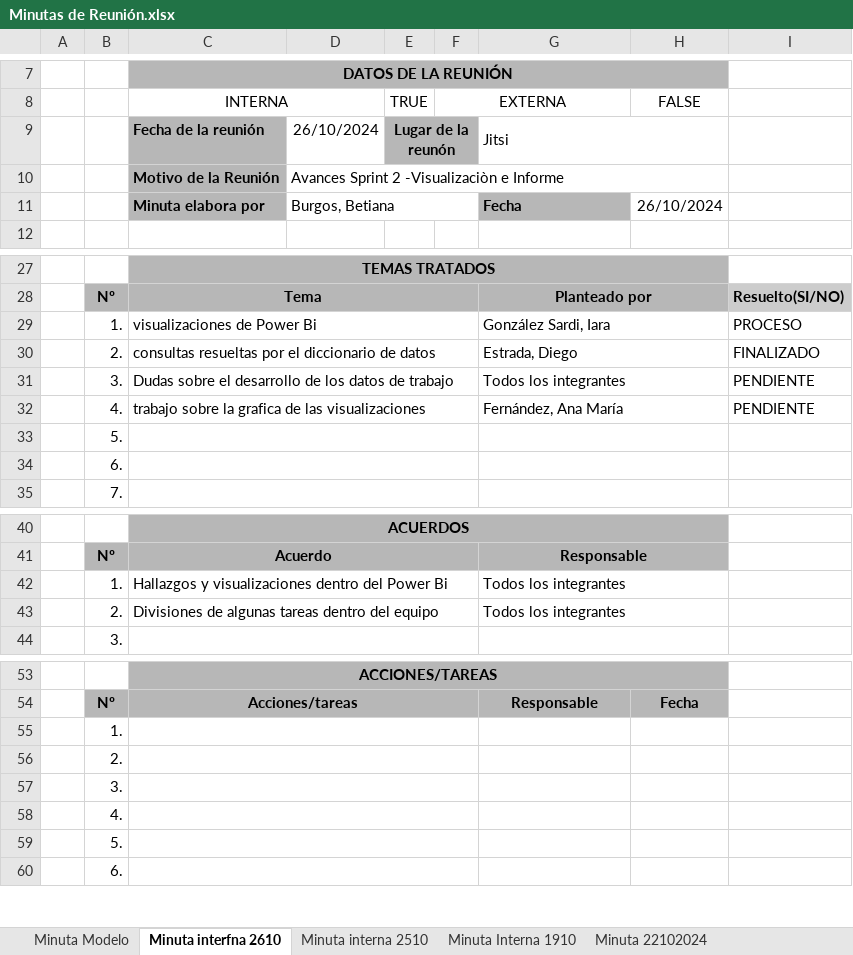
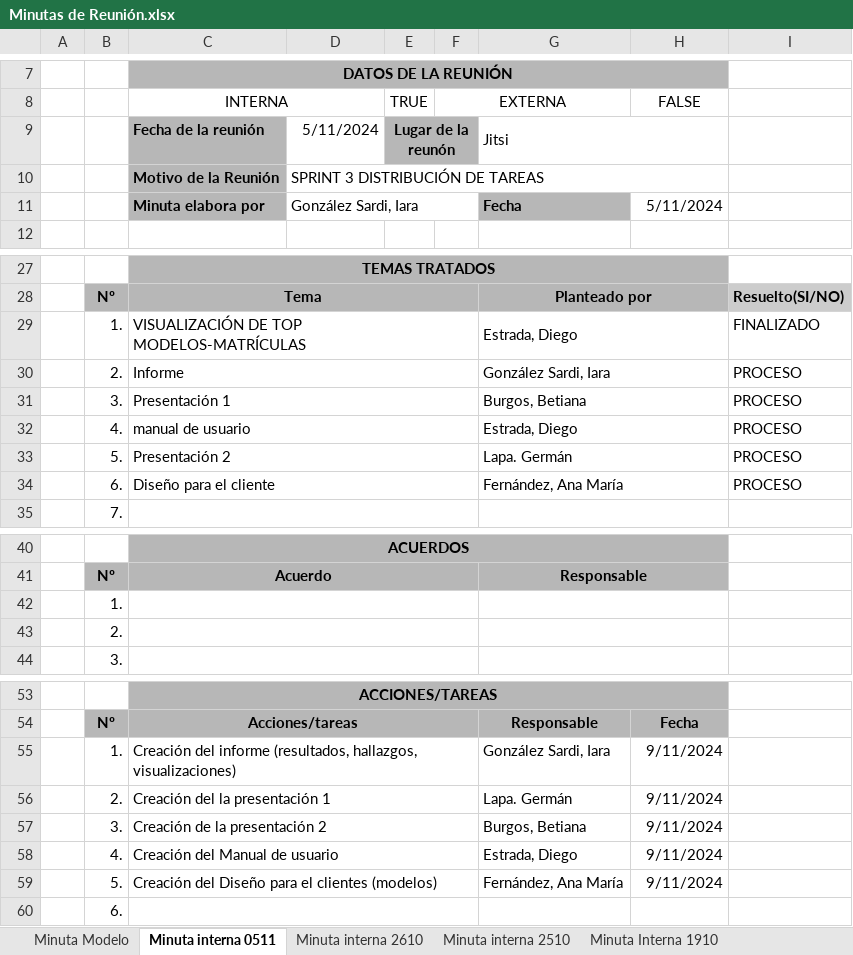
Before and after one commit to Iaritags/AEROPUERTOS2000, an Excel workbook: Google Drive/02-Registro de trabajos/Minutas de Reunión.xlsx, sheet Minuta interna 0511, drawn as a sheet; only a part is shown, gaps mark what is left out; values as stored, in another font and other column widths than the file's, no borders; charts and pictures and conditional formats not drawn; removed rows and columns are numbered as before the commit, all else as after; the diff covers the shown part only; the diff names each change by its address in the sheet, - before the commit and + after, or states it on an @@ line.

Commit message:
Actualiación de visualizaciones e informe de trabajos

```diff
--- a/Google Drive/02-Registro de trabajos/Minutas de Reunión.xlsx (sheet Minuta interna 0511)
+++ b/Google Drive/02-Registro de trabajos/Minutas de Reunión.xlsx (sheet Minuta interna 0511)
-sheet tab: Minuta interfna 2610
+sheet tab: Minuta interna 0511
+sheet tab: Minuta interna 2610
-D9: 26/10/2024
+D9: 5/11/2024
-D10: Avances Sprint 2 -Visualizaciòn e Informe
+D10: SPRINT 3 DISTRIBUCIÓN DE TAREAS
-D11: Burgos, Betiana
+D11: González Sardi, Iara
-H11 (FALSE): 26/10/2024
+H11 (FALSE): 5/11/2024
+row 29:  | 1. | VISUALIZACIÓN DE TOP MODELOS-MATRÍCULAS |  |  |  | Estrada, Diego |  | FINALIZADO
-B30: 1.
+B30: 2.
-C30 (INTERNA): visualizaciones de Power Bi
+C30 (INTERNA): Informe
-row 30:  | 2. | consultas resueltas por el diccionario de datos |  |  |  | Estrada, Diego |  | FINALIZADO
-row 31:  | 3. | Dudas sobre el desarrollo de los datos de trabajo |  |  |  | Todos los integrantes |  | PENDIENTE
-row 32:  | 4. | trabajo sobre la grafica de las visualizaciones |  |  |  | Fernández, Ana María |  | PENDIENTE
-row 33:  | 5.
-row 34:  | 6.
+row 31:  | 3. | Presentación 1 |  |  |  | Burgos, Betiana |  | PROCESO
+row 32:  | 4. | manual de usuario |  |  |  | Estrada, Diego |  | PROCESO
+row 33:  | 5. | Presentación 2 |  |  |  | Lapa. Germán |  | PROCESO
+row 34:  | 6. | Diseño para el cliente |  |  |  | Fernández, Ana María |  | PROCESO
-row 42:  | 1. | Hallazgos y visualizaciones dentro del Power Bi |  |  |  | Todos los integrantes
-row 43:  | 2. | Divisiones de algunas tareas dentro del equipo |  |  |  | Todos los integrantes
@@ row 55 moved to row 42: 1. @@
@@ row 56 moved to row 43: 2. @@
-row 57:  | 3.
-row 58:  | 4.
-row 59:  | 5.
+row 55:  | 1. | Creación del informe (resultados, hallazgos, visualizaciones) |  |  |  | González Sardi, Iara | 9/11/2024
+row 56:  | 2. | Creación del la presentación 1 |  |  |  | Lapa. Germán | 9/11/2024
+row 57:  | 3. | Creación de la presentación 2 |  |  |  | Burgos, Betiana | 9/11/2024
+row 58:  | 4. | Creación del Manual de usuario |  |  |  | Estrada, Diego | 9/11/2024
+row 59:  | 5. | Creación del Diseño para el clientes (modelos) |  |  |  | Fernández, Ana María | 9/11/2024
```
Also changed, not shown: 3 edited cells elsewhere in this sheet, sheet Minuta Modelo, charts or pictures, 16 other files.
